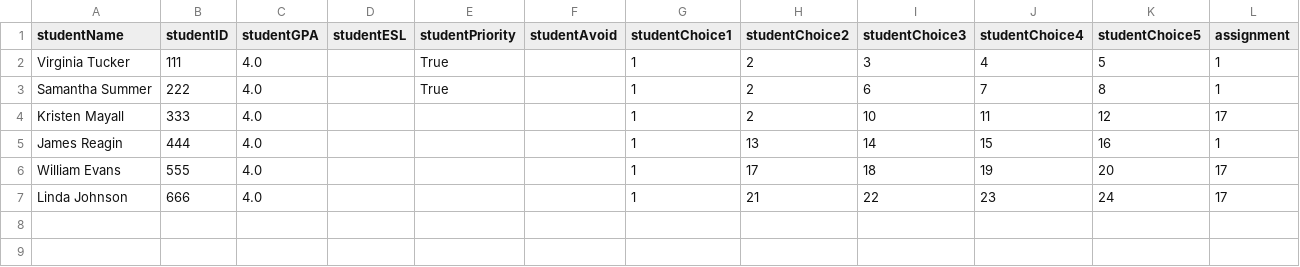
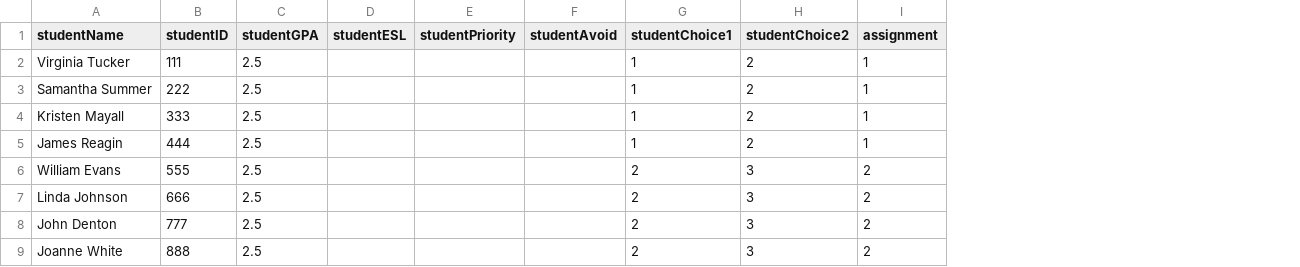
Before and after one commit to kaibrooks/capstone-colander, a CSV file: src/cats.csv, drawn as a sheet; removed rows and columns are numbered as before the commit, all else as after; the diff names each change by its address in the sheet, - before the commit and + after, or states it on an @@ line.

```diff
--- a/src/cats.csv
+++ b/src/cats.csv
-column I (studentChoice3), rows 2-7: 3 | 6 | 10 | 14 | 18 | 22
-column J (studentChoice4), rows 2-7: 4 | 7 | 11 | 15 | 19 | 23
-column K (studentChoice5), rows 2-7: 5 | 8 | 12 | 16 | 20 | 24
-C2:C7 (studentGPA): 4.0
+C2:C7 (studentGPA): 2.5
-E2:E3 (studentPriority): True
+E2:E3 (studentPriority): (empty)
-I4 (assignment): 17
+I4 (assignment): 1
-H5 (studentChoice2): 13
+H5 (studentChoice2): 2
-G6:G7 (studentChoice1): 1
+G6:G7 (studentChoice1): 2
-H6 (studentChoice2): 17
+H6 (studentChoice2): 3
-I6:I7 (assignment): 17
+I6:I7 (assignment): 2
-H7 (studentChoice2): 21
+H7 (studentChoice2): 3
+row 8: John Denton | 777 | 2.5 |  |  |  | 2 | 3 | 2
+row 9: Joanne White | 888 | 2.5 |  |  |  | 2 | 3 | 2
```
Also changed, not shown: 4 other files.
